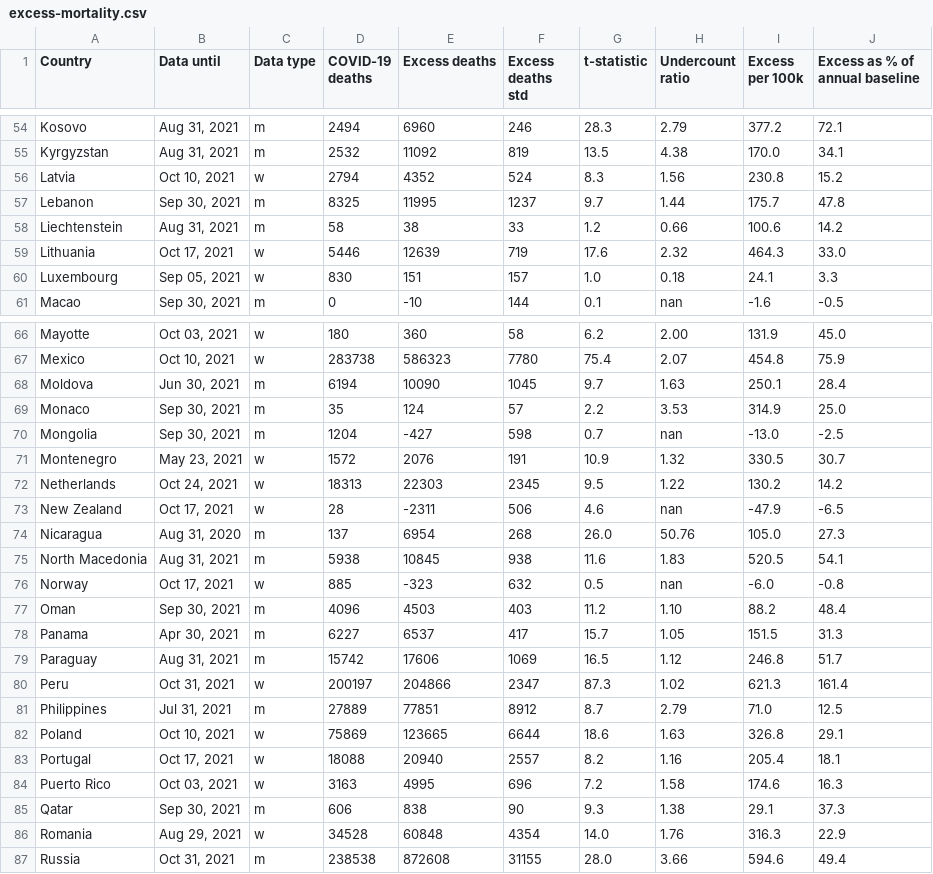
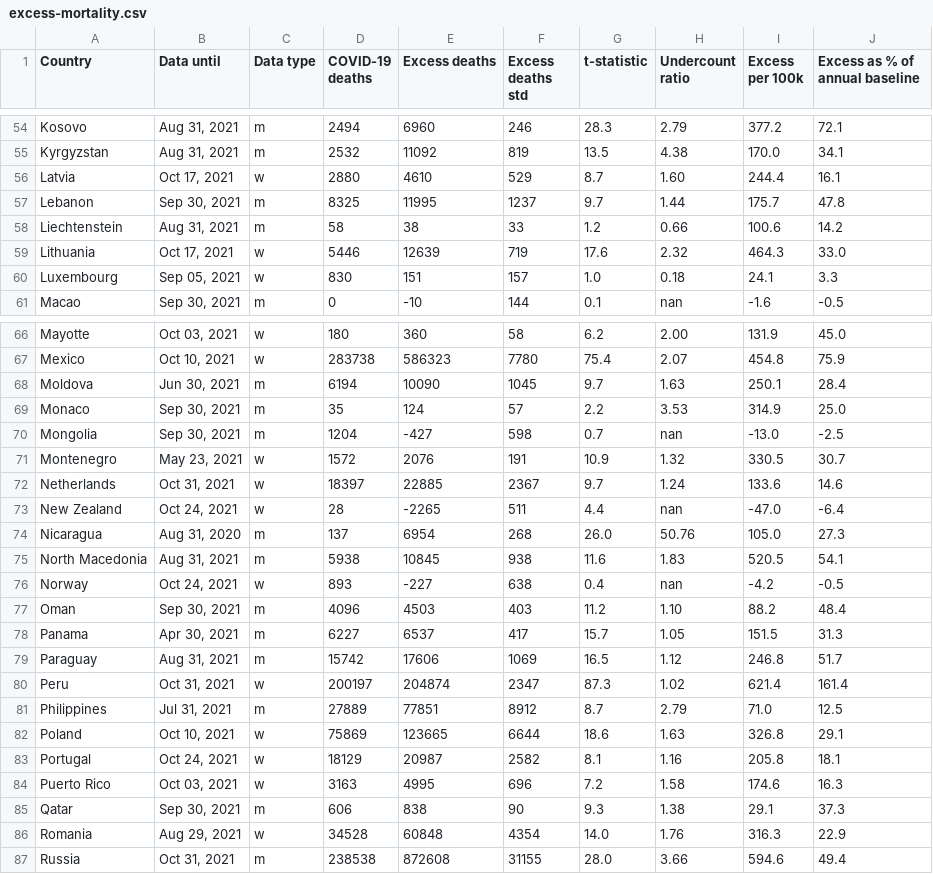
Before and after one commit to dkobak/excess-mortality, a CSV file: excess-mortality.csv, drawn as a sheet; only a part is shown, gaps mark what is left out; the diff covers the shown part only.

```diff
--- a/excess-mortality.csv
+++ b/excess-mortality.csv
@@ -55,3 +55,3 @@ Kosovo,"Aug 31, 2021",m,2494,6960,246,28.3,2.79,377.2,72.1
 Kyrgyzstan,"Aug 31, 2021",m,2532,11092,819,13.5,4.38,170.0,34.1
-Latvia,"Oct 10, 2021",w,2794,4352,524,8.3,1.56,230.8,15.2
+Latvia,"Oct 17, 2021",w,2880,4610,529,8.7,1.60,244.4,16.1
 Lebanon,"Sep 30, 2021",m,8325,11995,1237,9.7,1.44,175.7,47.8
@@ -71,7 +71,7 @@ Mongolia,"Sep 30, 2021",m,1204,-427,598,0.7,nan,-13.0,-2.5
 Montenegro,"May 23, 2021",w,1572,2076,191,10.9,1.32,330.5,30.7
-Netherlands,"Oct 24, 2021",w,18313,22303,2345,9.5,1.22,130.2,14.2
-New Zealand,"Oct 17, 2021",w,28,-2311,506,4.6,nan,-47.9,-6.5
+Netherlands,"Oct 31, 2021",w,18397,22885,2367,9.7,1.24,133.6,14.6
+New Zealand,"Oct 24, 2021",w,28,-2265,511,4.4,nan,-47.0,-6.4
 Nicaragua,"Aug 31, 2020",m,137,6954,268,26.0,50.76,105.0,27.3
 North Macedonia,"Aug 31, 2021",m,5938,10845,938,11.6,1.83,520.5,54.1
-Norway,"Oct 17, 2021",w,885,-323,632,0.5,nan,-6.0,-0.8
+Norway,"Oct 24, 2021",w,893,-227,638,0.4,nan,-4.2,-0.5
 Oman,"Sep 30, 2021",m,4096,4503,403,11.2,1.10,88.2,48.4
@@ -79,6 +79,6 @@ Panama,"Apr 30, 2021",m,6227,6537,417,15.7,1.05,151.5,31.3
 Paraguay,"Aug 31, 2021",m,15742,17606,1069,16.5,1.12,246.8,51.7
-Peru,"Oct 31, 2021",w,200197,204866,2347,87.3,1.02,621.3,161.4
+Peru,"Oct 31, 2021",w,200197,204874,2347,87.3,1.02,621.4,161.4
 Philippines,"Jul 31, 2021",m,27889,77851,8912,8.7,2.79,71.0,12.5
 Poland,"Oct 10, 2021",w,75869,123665,6644,18.6,1.63,326.8,29.1
-Portugal,"Oct 17, 2021",w,18088,20940,2557,8.2,1.16,205.4,18.1
+Portugal,"Oct 24, 2021",w,18129,20987,2582,8.1,1.16,205.8,18.1
 Puerto Rico,"Oct 03, 2021",w,3163,4995,696,7.2,1.58,174.6,16.3
```
Also changed, not shown: 64 edited cells elsewhere in this file, excess-mortality-2020.csv, excess-mortality-timeseries.csv, 40 other files.
